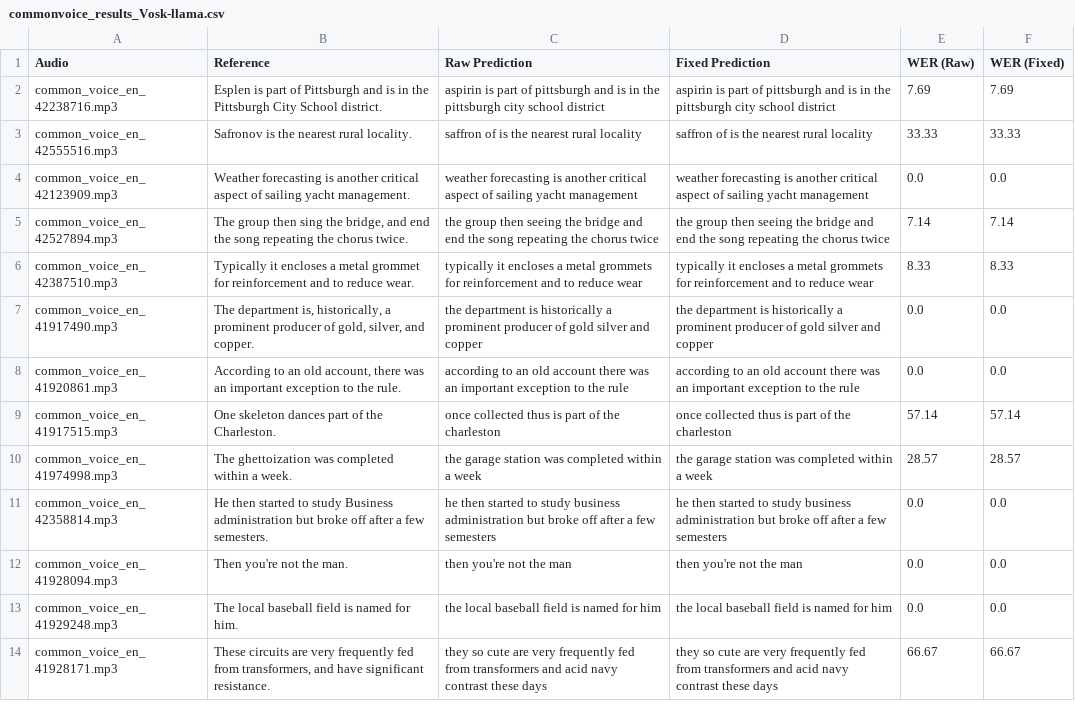
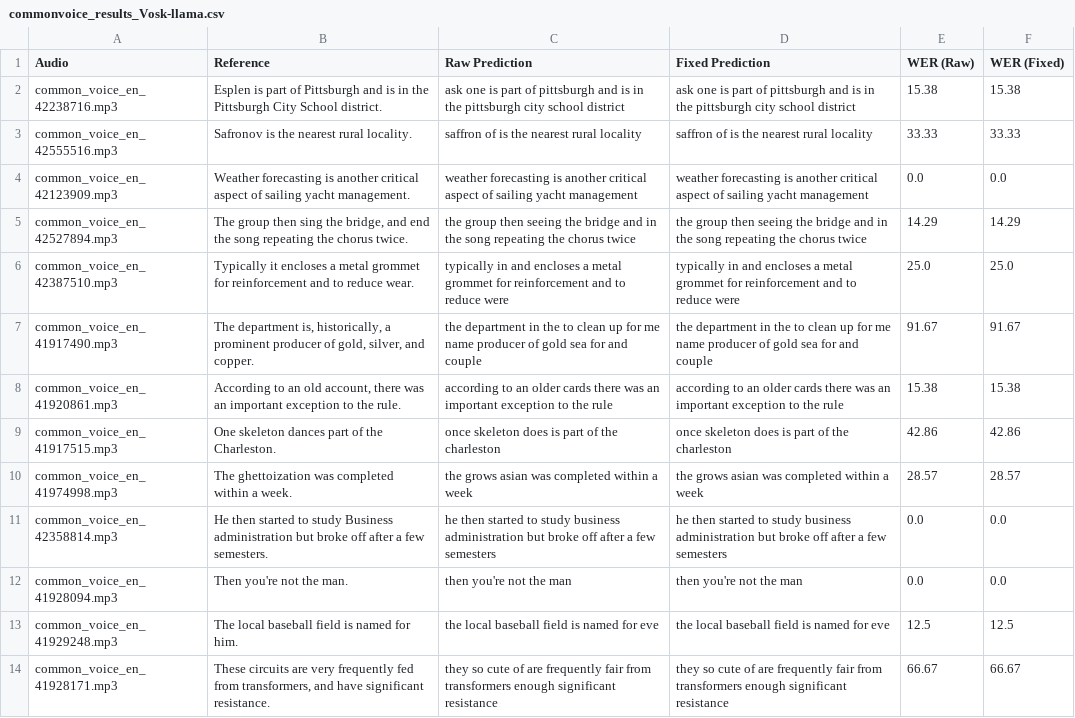
Before and after one commit to mmarufqk/MILENS, a CSV file: output/commonvoice_results_Vosk-llama.csv, drawn as a sheet; only a part is shown; the diff covers the shown part only.

```diff
--- a/output/commonvoice_results_Vosk-llama.csv
+++ b/output/commonvoice_results_Vosk-llama.csv
@@ -1,14 +1,14 @@
 Audio,Reference,Raw Prediction,Fixed Prediction,WER (Raw),WER (Fixed)
-common_voice_en_42238716.mp3,Esplen is part of Pittsburgh and is in the Pittsburgh City School district.,aspirin is part of pittsburgh and is in the pittsburgh city school district,aspirin is part of pittsburgh and is in the pittsburgh city school district,7.69,7.69
+common_voice_en_42238716.mp3,Esplen is part of Pittsburgh and is in the Pittsburgh City School district.,ask one is part of pittsburgh and is in the pittsburgh city school district,ask one is part of pittsburgh and is in the pittsburgh city school district,15.38,15.38
 common_voice_en_42555516.mp3,Safronov is the nearest rural locality.,saffron of is the nearest rural locality,saffron of is the nearest rural locality,33.33,33.33
 common_voice_en_42123909.mp3,Weather forecasting is another critical aspect of sailing yacht management.,weather forecasting is another critical aspect of sailing yacht management,weather forecasting is another critical aspect of sailing yacht management,0.0,0.0
-common_voice_en_42527894.mp3,"The group then sing the bridge, and end the song repeating the chorus twice.",the group then seeing the bridge and end the song repeating the chorus twice,the group then seeing the bridge and end the song repeating the chorus twice,7.14,7.14
-common_voice_en_42387510.mp3,Typically it encloses a metal grommet for reinforcement and to reduce wear.,typically it encloses a metal grommets for reinforcement and to reduce wear,typically it encloses a metal grommets for reinforcement and to reduce wear,8.33,8.33
-common_voice_en_41917490.mp3,"The department is, historically, a prominent producer of gold, silver, and copper.",the department is historically a prominent producer of gold silver and copper,the department is historically a prominent producer of gold silver and copper,0.0,0.0
-common_voice_en_41920861.mp3,"According to an old account, there was an important exception to the rule.",according to an old account there was an important exception to the rule,according to an old account there was an important exception to the rule,0.0,0.0
-common_voice_en_41917515.mp3,One skeleton dances part of the Charleston.,once collected thus is part of the charleston,once collected thus is part of the charleston,57.14,57.14
-common_voice_en_41974998.mp3,The ghettoization was completed within a week.,the garage station was completed within a week,the garage station was completed within a week,28.57,28.57
+common_voice_en_42527894.mp3,"The group then sing the bridge, and end the song repeating the chorus twice.",the group then seeing the bridge and in the song repeating the chorus twice,the group then seeing the bridge and in the song repeating the chorus twice,14.29,14.29
+common_voice_en_42387510.mp3,Typically it encloses a metal grommet for reinforcement and to reduce wear.,typically in and encloses a metal grommet for reinforcement and to reduce were,typically in and encloses a metal grommet for reinforcement and to reduce were,25.0,25.0
+common_voice_en_41917490.mp3,"The department is, historically, a prominent producer of gold, silver, and copper.",the department in the to clean up for me name producer of gold sea for and couple,the department in the to clean up for me name producer of gold sea for and couple,91.67,91.67
+common_voice_en_41920861.mp3,"According to an old account, there was an important exception to the rule.",according to an older cards there was an important exception to the rule,according to an older cards there was an important exception to the rule,15.38,15.38
+common_voice_en_41917515.mp3,One skeleton dances part of the Charleston.,once skeleton does is part of the charleston,once skeleton does is part of the charleston,42.86,42.86
+common_voice_en_41974998.mp3,The ghettoization was completed within a week.,the grows asian was completed within a week,the grows asian was completed within a week,28.57,28.57
 common_voice_en_42358814.mp3,He then started to study Business administration but broke off after a few semesters.,he then started to study business administration but broke off after a few semesters,he then started to study business administration but broke off after a few semesters,0.0,0.0
 common_voice_en_41928094.mp3,Then you're not the man.,then you're not the man,then you're not the man,0.0,0.0
-common_voice_en_41929248.mp3,The local baseball field is named for him.,the local baseball field is named for him,the local baseball field is named for him,0.0,0.0
-common_voice_en_41928171.mp3,"These circuits are very frequently fed from transformers, and have significant resistance.",they so cute are very frequently fed from transformers and acid navy contrast these days,they so cute are very frequently fed from transformers and acid navy contrast these days,66.67,66.67
+common_voice_en_41929248.mp3,The local baseball field is named for him.,the local baseball field is named for eve,the local baseball field is named for eve,12.5,12.5
+common_voice_en_41928171.mp3,"These circuits are very frequently fed from transformers, and have significant resistance.",they so cute of are frequently fair from transformers enough significant resistance,they so cute of are frequently fair from transformers enough significant resistance,66.67,66.67
```
Also changed, not shown: 82 edited cells elsewhere in this file, 1 other file.
